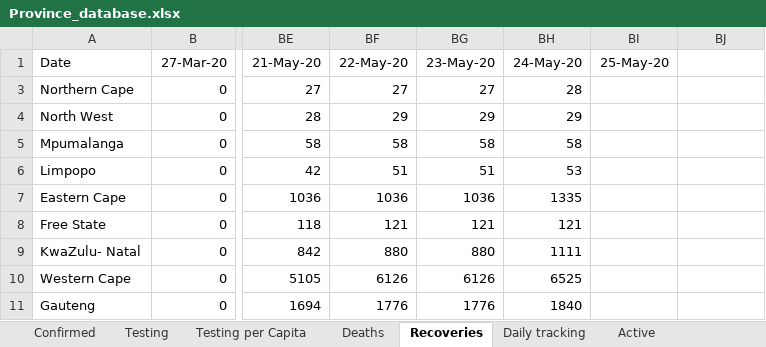
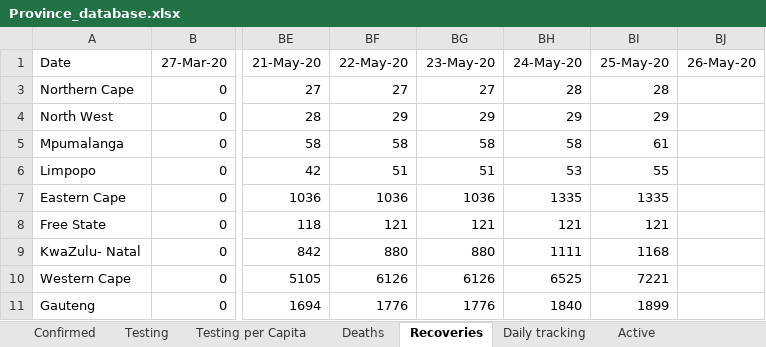
Before and after one commit to pkantue/covid2019, an Excel workbook: Data/Covid2019/SA_data_archive/Province_database.xlsx, sheet Recoveries, drawn as a sheet; only a part is shown, gaps mark what is left out; values as stored, in another font and other column widths than the file's, no borders; charts and pictures not drawn; the diff names each change by its address in the sheet, - before the commit and + after, or states it on an @@ line.

```diff
--- a/Data/Covid2019/SA_data_archive/Province_database.xlsx (sheet Recoveries)
+++ b/Data/Covid2019/SA_data_archive/Province_database.xlsx (sheet Recoveries)
-BJ1: (empty)
+BJ1: 26-May-20
-BI3 (25-May-20): (empty)
+BI3 (25-May-20): 28
-BI4 (25-May-20): (empty)
+BI4 (25-May-20): 29
-BI5 (25-May-20): (empty)
+BI5 (25-May-20): 61
-BI6 (25-May-20): (empty)
+BI6 (25-May-20): 55
-BI7 (25-May-20): (empty)
+BI7 (25-May-20): 1335
-BI8 (25-May-20): (empty)
+BI8 (25-May-20): 121
-BI9 (25-May-20): (empty)
+BI9 (25-May-20): 1168
-BI10 (25-May-20): (empty)
+BI10 (25-May-20): 7221
-BI11 (25-May-20): (empty)
+BI11 (25-May-20): 1899
```
Also changed, not shown: sheet Testing, sheet Active, sheet Infection Rate, sheet Deaths, sheet Confirmed, sheet Closed, 4 more sheets, formulas that keep their value, charts or pictures.
